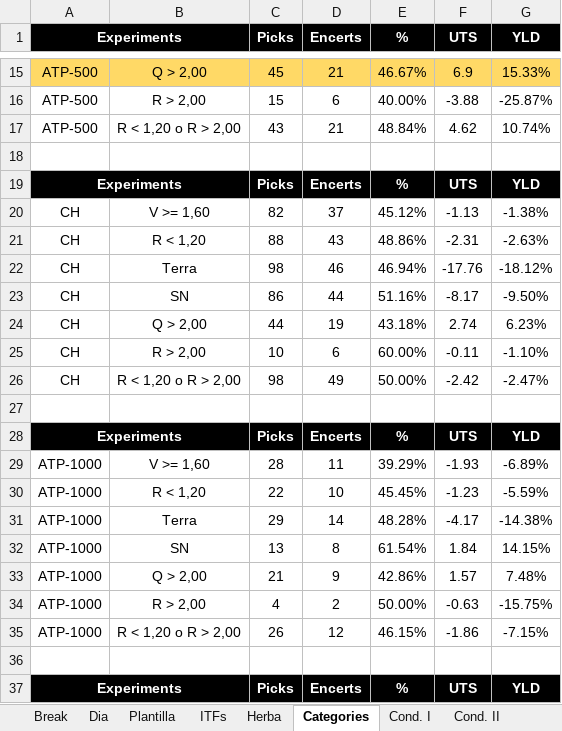
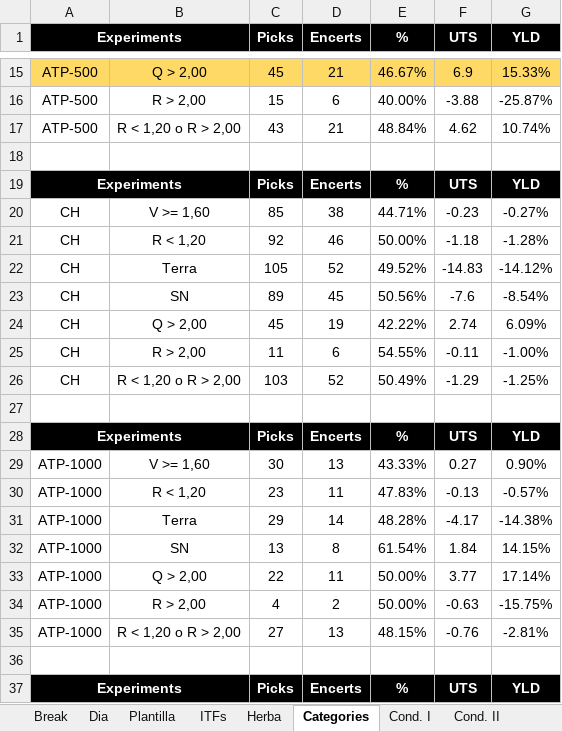
Before and after one commit to xavigs/breaks-analyzer, an Excel workbook: Breaks 1r set.xlsx, sheet Categories, drawn as a sheet; only a part is shown, gaps mark what is left out; values as stored, in another font and other column widths than the file's, no borders; charts and pictures not drawn; removed rows and columns are numbered as before the commit, all else as after; the diff covers the shown part only; the diff names each change by its address in the sheet, - before the commit and + after, or states it on an @@ line.

```diff
--- a/Breaks 1r set.xlsx (sheet Categories)
+++ b/Breaks 1r set.xlsx (sheet Categories)
-row 20: CH | V >= 1,60 | 82 | 37 | 45.12% | -1.13 | -1.38%
-row 21: CH | R < 1,20 | 88 | 43 | 48.86% | -2.31 | -2.63%
-row 22: CH | Terra | 98 | 46 | 46.94% | -17.76 | -18.12%
-row 23: CH | SN | 86 | 44 | 51.16% | -8.17 | -9.50%
+row 20: CH | V >= 1,60 | 85 | 38 | 44.71% | -0.23 | -0.27%
+row 21: CH | R < 1,20 | 92 | 46 | 50.00% | -1.18 | -1.28%
+row 22: CH | Terra | 105 | 52 | 49.52% | -14.83 | -14.12%
+row 23: CH | SN | 89 | 45 | 50.56% | -7.6 | -8.54%
-C24 (Picks): 44
+C24 (Picks): 45
-E24 (%): 43.18%
+E24 (%): 42.22%
-G24 (YLD): 6.23%
+G24 (YLD): 6.09%
-C25 (Picks): 10
+C25 (Picks): 11
-E25 (%): 60.00%
+E25 (%): 54.55%
-G25 (YLD): -1.10%
+G25 (YLD): -1.00%
-row 26: CH | R < 1,20 o R > 2,00 | 98 | 49 | 50.00% | -2.42 | -2.47%
+row 26: CH | R < 1,20 o R > 2,00 | 103 | 52 | 50.49% | -1.29 | -1.25%
+row 29: ATP-1000 | V >= 1,60 | 30 | 13 | 43.33% | 0.27 | 0.90%
-B30: V >= 1,60
+B30: R < 1,20
-C30 (Picks): 28
+C30 (Picks): 23
-E30 (%): 39.29%
+E30 (%): 47.83%
-F30 (UTS): -1.93
+F30 (UTS): -0.13
-G30 (YLD): -6.89%
+G30 (YLD): -0.57%
-row 30: ATP-1000 | R < 1,20 | 22 | 10 | 45.45% | -1.23 | -5.59%
-row 33: ATP-1000 | Q > 2,00 | 21 | 9 | 42.86% | 1.57 | 7.48%
+row 33: ATP-1000 | Q > 2,00 | 22 | 11 | 50.00% | 3.77 | 17.14%
-row 35: ATP-1000 | R < 1,20 o R > 2,00 | 26 | 12 | 46.15% | -1.86 | -7.15%
+row 35: ATP-1000 | R < 1,20 o R > 2,00 | 27 | 13 | 48.15% | -0.76 | -2.81%
```
Also changed, not shown: 4 added rows and 4 removed rows elsewhere in this sheet, sheet Break, sheet Cond. I, sheet Cond. II, sheet Cond. III, sheet ITFs, formulas that keep their value, hidden cells.
